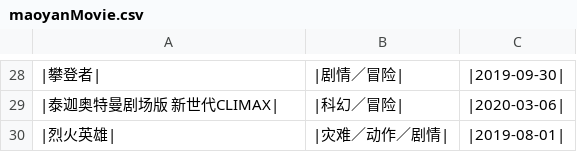
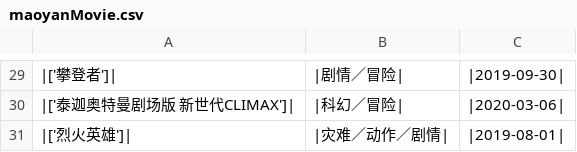
Before and after one commit to Masonnn/Python001-class01, a CSV file: week01/maoyan/maoyanMovie.csv, drawn as a sheet; only a part is shown, gaps mark what is left out; the diff covers the shown part only.

```diff
--- a/week01/maoyan/maoyanMovie.csv
+++ b/week01/maoyan/maoyanMovie.csv
@@ -28,3 +29,3 @@
-|攀登者|	|剧情／冒险|	|2019-09-30|
-|泰迦奥特曼剧场版 新世代CLIMAX|	|科幻／冒险|	|2020-03-06|
-|烈火英雄|	|灾难／动作／剧情|	|2019-08-01|
+|['攀登者']|	|剧情／冒险|	|2019-09-30|
+|['泰迦奥特曼剧场版 新世代CLIMAX']|	|科幻／冒险|	|2020-03-06|
+|['烈火英雄']|	|灾难／动作／剧情|	|2019-08-01|
```
Also changed, not shown: 1 added row and 28 edited cells elsewhere in this file, 2 other files.
